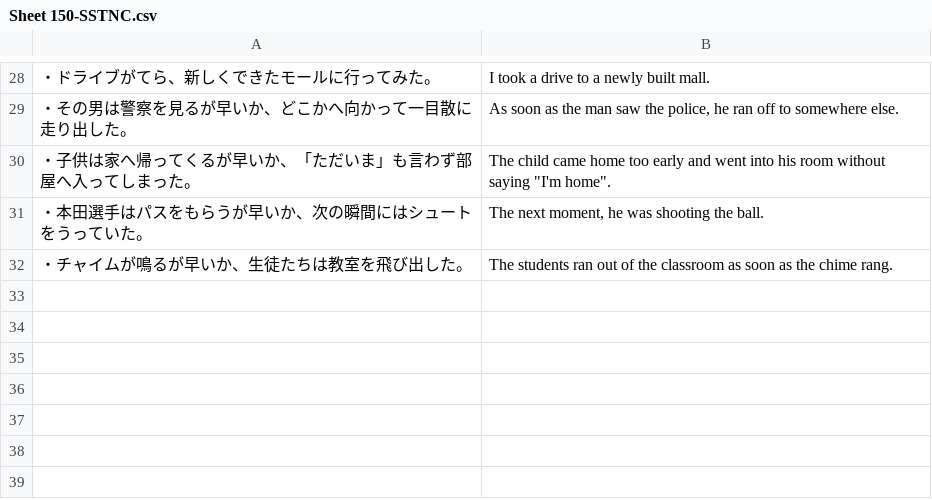
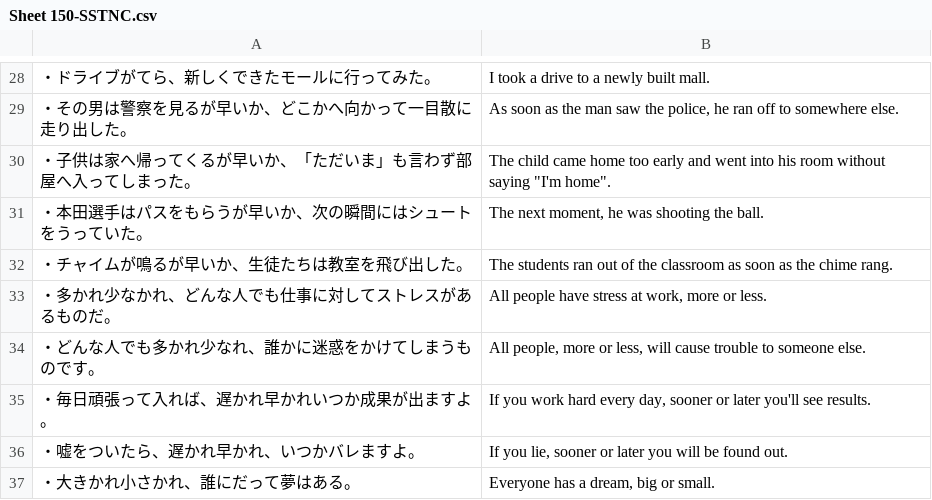
Before and after one commit to rexesian/nihongo, a CSV file: docs/rdata/Sheet 150-SSTNC.csv, drawn as a sheet; only a part is shown, gaps mark what is left out; the diff names each change by its address in the sheet, - before the commit and + after, or states it on an @@ line.

```diff
--- a/docs/rdata/Sheet 150-SSTNC.csv
+++ b/docs/rdata/Sheet 150-SSTNC.csv
+row 33: ・多かれ少なかれ、どんな人でも仕事に対してストレスがあるものだ。 | All people have stress at work, more or less.
+row 34: ・どんな人でも多かれ少なれ、誰かに迷惑をかけてしまうものです。 | All people, more or less, will cause trouble to someone else.
+row 35: ・毎日頑張って入れば、遅かれ早かれいつか成果が出ますよ。 | If you work hard every day, sooner or later you'll see results.
+row 36: ・嘘をついたら、遅かれ早かれ、いつかバレますよ。 | If you lie, sooner or later you will be found out.
+row 37: ・大きかれ小さかれ、誰にだって夢はある。 | Everyone has a dream, big or small.
```
Also changed, not shown: docs/rdata/Sheet 148-SSTNC.csv, rdata/Sheet 148-SSTNC.csv, 10 other files.
